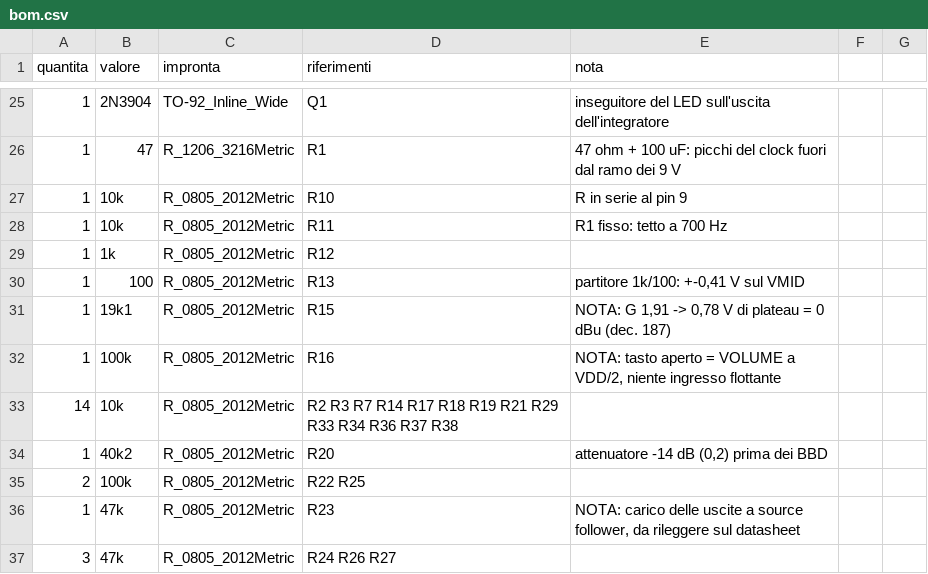
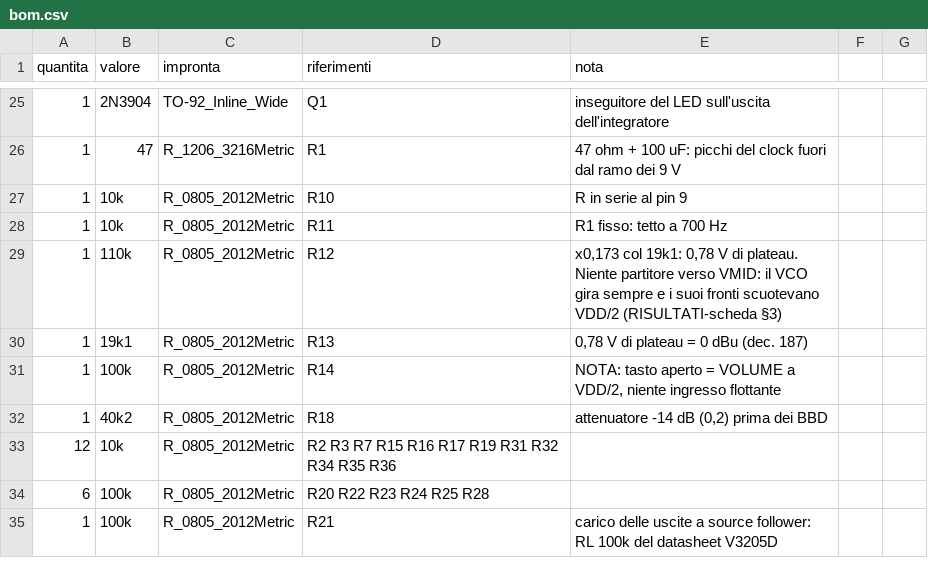
Before and after one commit to dj-filippo241/maelcum_mixer, a CSV file: pcb/lickshot/bom.csv, drawn as a sheet; only a part is shown, gaps mark what is left out; the diff covers the shown part only.

```diff
--- a/pcb/lickshot/bom.csv
+++ b/pcb/lickshot/bom.csv
@@ -28,10 +28,8 @@ quantita;valore;impronta;riferimenti;nota
 1;10k;R_0805_2012Metric;R11;R1 fisso: tetto a 700 Hz
-1;1k;R_0805_2012Metric;R12;
-1;100;R_0805_2012Metric;R13;partitore 1k/100: +-0,41 V sul VMID
-1;19k1;R_0805_2012Metric;R15;NOTA: G 1,91 -> 0,78 V di plateau = 0 dBu (dec. 187)
-1;100k;R_0805_2012Metric;R16;NOTA: tasto aperto = VOLUME a VDD/2, niente ingresso flottante
-14;10k;R_0805_2012Metric;R2 R3 R7 R14 R17 R18 R19 R21 R29 R33 R34 R36 R37 R38;
-1;40k2;R_0805_2012Metric;R20;attenuatore -14 dB (0,2) prima dei BBD
-2;100k;R_0805_2012Metric;R22 R25;
-1;47k;R_0805_2012Metric;R23;NOTA: carico delle uscite a source follower, da rileggere sul datasheet
-3;47k;R_0805_2012Metric;R24 R26 R27;
+1;110k;R_0805_2012Metric;R12;x0,173 col 19k1: 0,78 V di plateau. Niente partitore verso VMID: il VCO gira sempre e i suoi fronti scuotevano VDD/2 (RISULTATI-scheda §3)
+1;19k1;R_0805_2012Metric;R13;0,78 V di plateau = 0 dBu (dec. 187)
+1;100k;R_0805_2012Metric;R14;NOTA: tasto aperto = VOLUME a VDD/2, niente ingresso flottante
+1;40k2;R_0805_2012Metric;R18;attenuatore -14 dB (0,2) prima dei BBD
+12;10k;R_0805_2012Metric;R2 R3 R7 R15 R16 R17 R19 R31 R32 R34 R35 R36;
+6;100k;R_0805_2012Metric;R20 R22 R23 R24 R25 R28;
+1;100k;R_0805_2012Metric;R21;carico delle uscite a source follower: RL 100k del datasheet V3205D
```
Also changed, not shown: 3 added rows, 2 removed rows and 20 edited cells elsewhere in this file, 23 other files.
